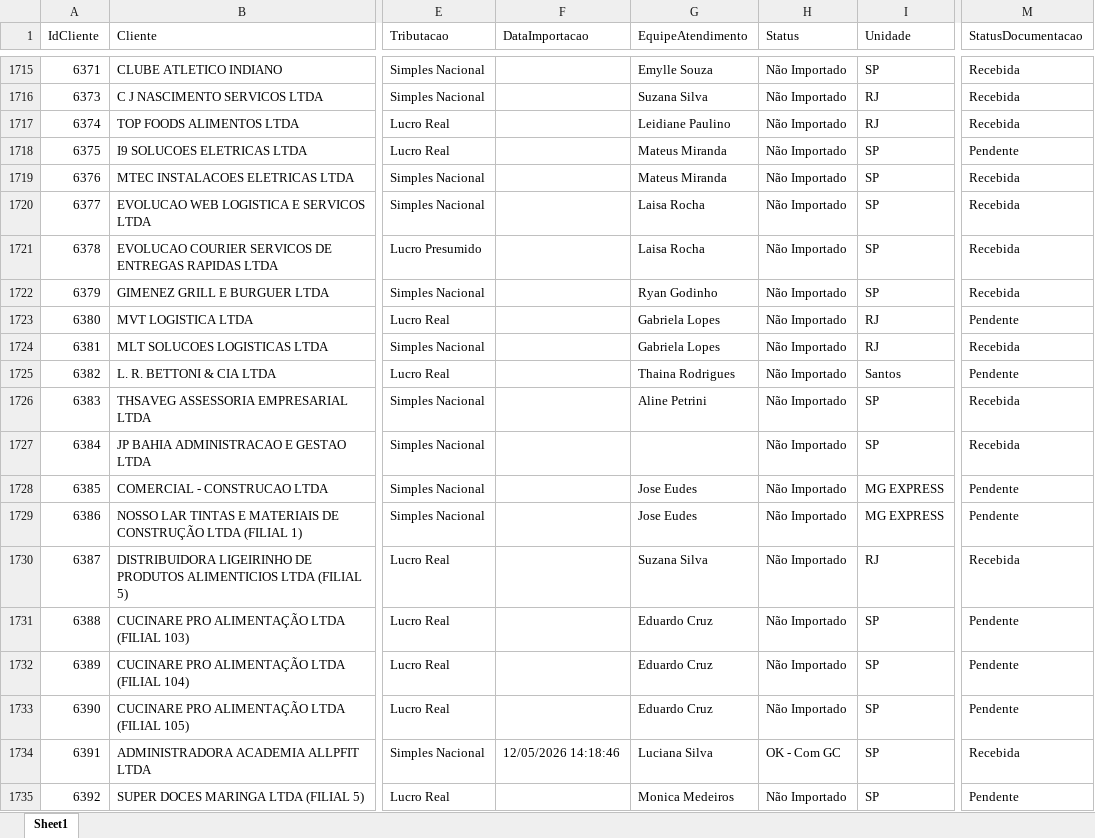
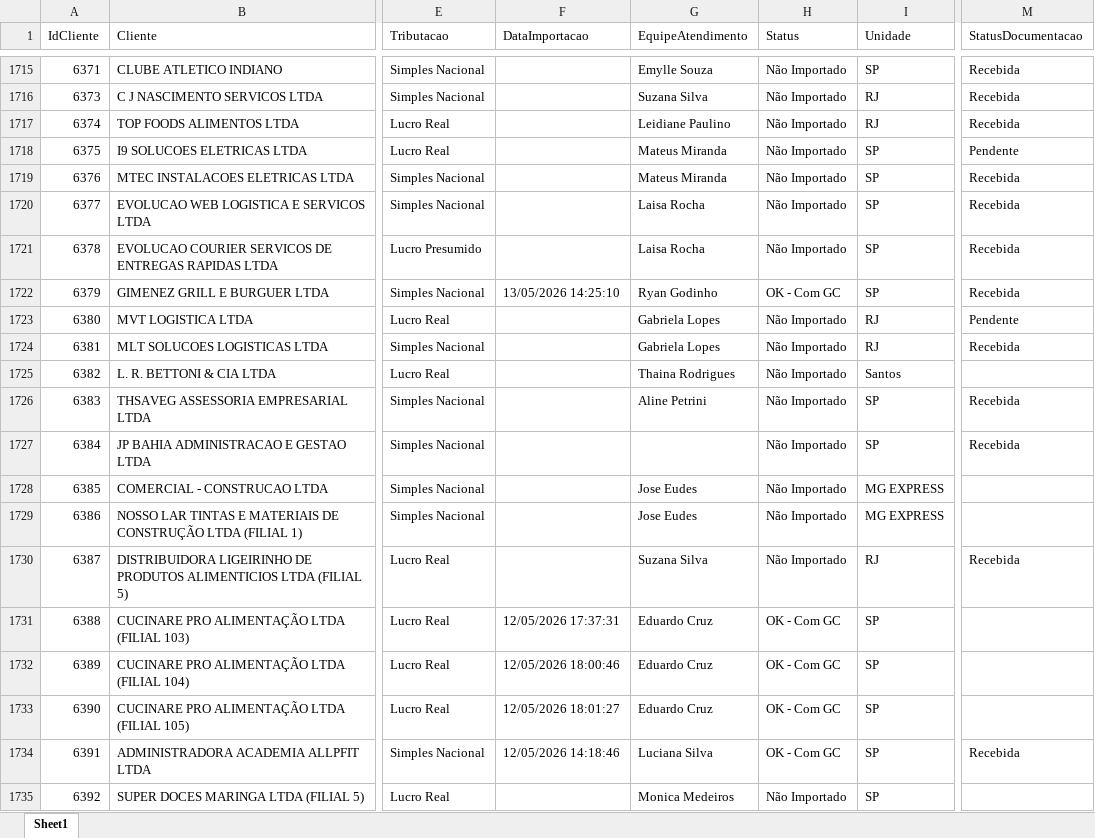
Before and after one commit to Juanzera04/Acompanhamento-do-Fechamento, an Excel workbook: Data/Relatorio_base_CTB/Radar.xlsx, sheet Sheet1, drawn as a sheet; only a part is shown, gaps mark what is left out; values as stored, in another font and other column widths than the file's, no borders; table styles not drawn; the diff covers the shown part only; the diff names each change by its address in the sheet, - before the commit and + after, or states it on an @@ line.

```diff
--- a/Data/Relatorio_base_CTB/Radar.xlsx (sheet Sheet1)
+++ b/Data/Relatorio_base_CTB/Radar.xlsx (sheet Sheet1)
-F1722 (DataImportacao): (empty)
+F1722 (DataImportacao): 13/05/2026 14:25:10
-H1722 (Status): Não Importado
+H1722 (Status): OK - Com GC
-M1725 (StatusDocumentacao): Pendente
+M1725 (StatusDocumentacao): (empty)
-M1728:M1729 (StatusDocumentacao): Pendente
+M1728:M1729 (StatusDocumentacao): (empty)
-F1731 (DataImportacao): (empty)
+F1731 (DataImportacao): 12/05/2026 17:37:31
-H1731:H1733 (Status): Não Importado
+H1731:H1733 (Status): OK - Com GC
-M1731:M1733 (StatusDocumentacao): Pendente
+M1731:M1733 (StatusDocumentacao): (empty)
-F1732 (DataImportacao): (empty)
+F1732 (DataImportacao): 12/05/2026 18:00:46
-F1733 (DataImportacao): (empty)
+F1733 (DataImportacao): 12/05/2026 18:01:27
-M1735 (StatusDocumentacao): Pendente
+M1735 (StatusDocumentacao): (empty)
```
Also changed, not shown: 933 edited cells elsewhere in this sheet, Data/Checklist_CTB/Checklist_Contabil_04_2026.xlsx, 4 other files.
